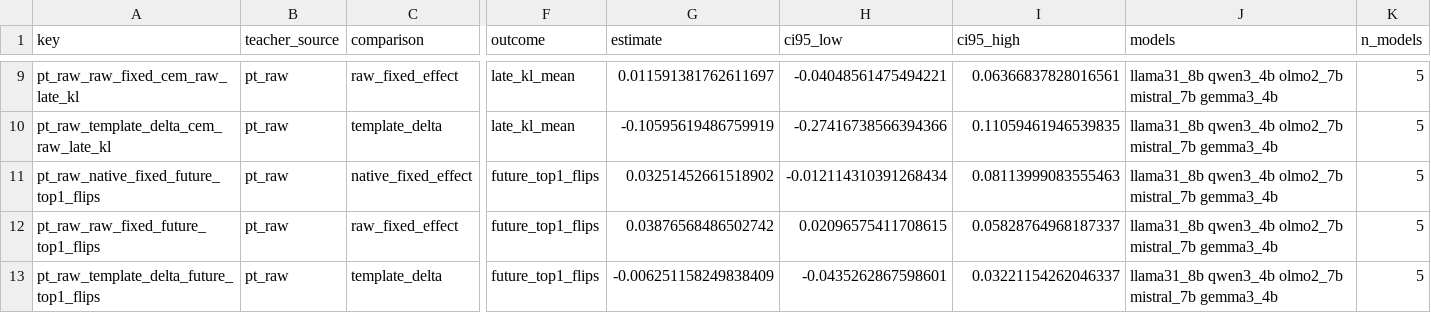
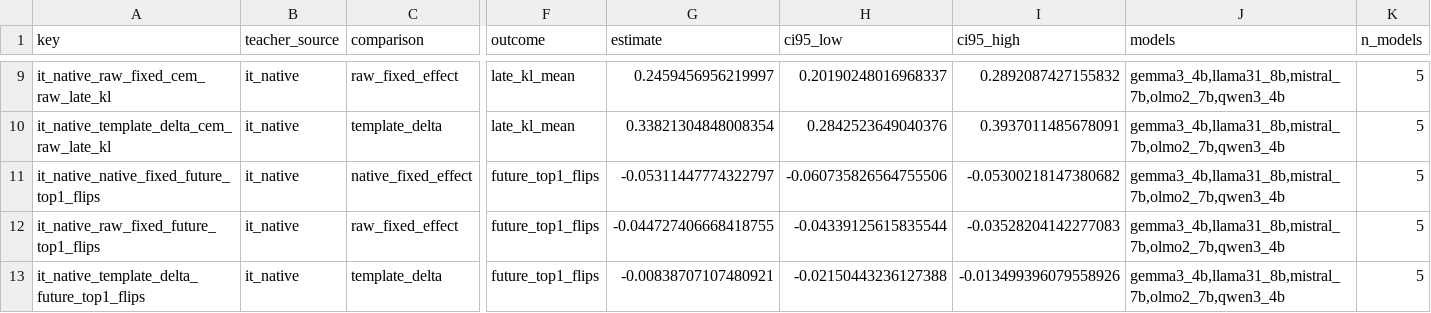
Before and after one commit to yifan1207/PT-IT-Model-Differences, a CSV file: results/paper_synthesis/exp22_fixed_history_template_audit_effects.csv, drawn as a sheet; only a part is shown, gaps mark what is left out; the diff covers the shown part only; the diff names each change by its address in the sheet, - before the commit and + after, or states it on an @@ line.

```diff
--- a/results/paper_synthesis/exp22_fixed_history_template_audit_effects.csv
+++ b/results/paper_synthesis/exp22_fixed_history_template_audit_effects.csv
-A9 (key): pt_raw_raw_fixed_cem_raw_late_kl
+A9 (key): it_native_raw_fixed_cem_raw_late_kl
-B9:B13 (teacher_source): pt_raw
+B9:B13 (teacher_source): it_native
-G9 (estimate): 0.011591381762611697
+G9 (estimate): 0.2459456956219997
-H9 (ci95_low): -0.04048561475494221
+H9 (ci95_low): 0.20190248016968337
-I9 (ci95_high): 0.06366837828016561
+I9 (ci95_high): 0.2892087427155832
-J9:J13 (models): llama31_8b qwen3_4b olmo2_7b mistral_7b gemma3_4b
+J9:J13 (models): gemma3_4b,llama31_8b,mistral_7b,olmo2_7b,qwen3_4b
-A10 (key): pt_raw_template_delta_cem_raw_late_kl
+A10 (key): it_native_template_delta_cem_raw_late_kl
-G10 (estimate): -0.10595619486759919
+G10 (estimate): 0.33821304848008354
-H10 (ci95_low): -0.27416738566394366
+H10 (ci95_low): 0.2842523649040376
-I10 (ci95_high): 0.11059461946539835
+I10 (ci95_high): 0.3937011485678091
-A11 (key): pt_raw_native_fixed_future_top1_flips
+A11 (key): it_native_native_fixed_future_top1_flips
-G11 (estimate): 0.03251452661518902
+G11 (estimate): -0.05311447774322797
-H11 (ci95_low): -0.012114310391268434
+H11 (ci95_low): -0.060735826564755506
-I11 (ci95_high): 0.08113999083555463
+I11 (ci95_high): -0.05300218147380682
-A12 (key): pt_raw_raw_fixed_future_top1_flips
+A12 (key): it_native_raw_fixed_future_top1_flips
-G12 (estimate): 0.03876568486502742
+G12 (estimate): -0.044727406668418755
-H12 (ci95_low): 0.02096575411708615
+H12 (ci95_low): -0.04339125615835544
-I12 (ci95_high): 0.05828764968187337
+I12 (ci95_high): -0.03528204142277083
-A13 (key): pt_raw_template_delta_future_top1_flips
+A13 (key): it_native_template_delta_future_top1_flips
-G13 (estimate): -0.006251158249838409
+G13 (estimate): -0.00838707107480921
-H13 (ci95_low): -0.0435262867598601
+H13 (ci95_low): -0.02150443236127388
-I13 (ci95_high): 0.03221154262046337
+I13 (ci95_high): -0.013499396079558926
```
Also changed, not shown: 42 edited cells elsewhere in this file, results/paper_synthesis/exp22_fixed_history_template_audit_support.csv, 23 other files.
